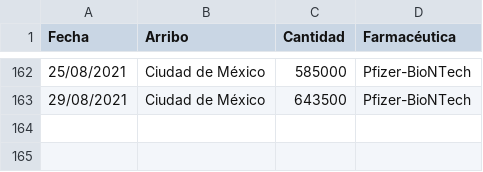
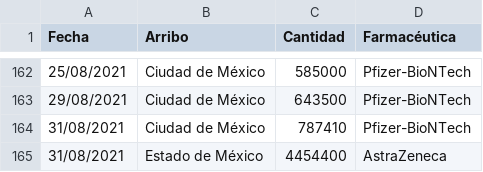
Before and after one commit to fdealbam/Vacunas, a CSV file: vacunasreport.csv, drawn as a sheet; only a part is shown, gaps mark what is left out; the diff names each change by its address in the sheet, - before the commit and + after, or states it on an @@ line.

Commit message:
Update vacunasreport.csv

```diff
--- a/vacunasreport.csv
+++ b/vacunasreport.csv
+row 164: 31/08/2021 | Ciudad de México | 787410 | Pfizer-BioNTech
+row 165: 31/08/2021 | Estado de México | 4454400 | AstraZeneca
```
